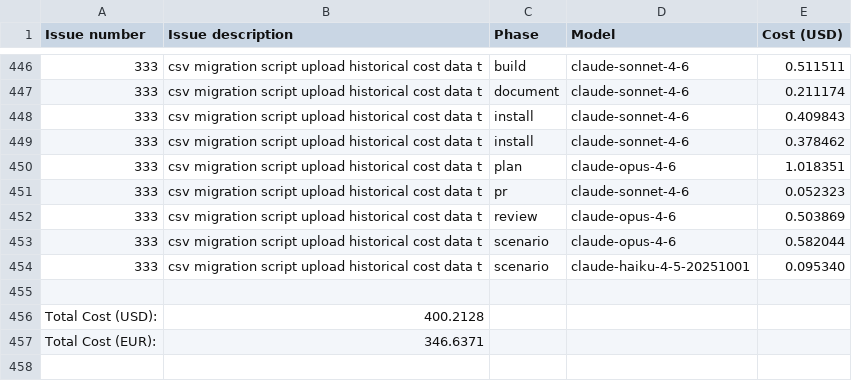
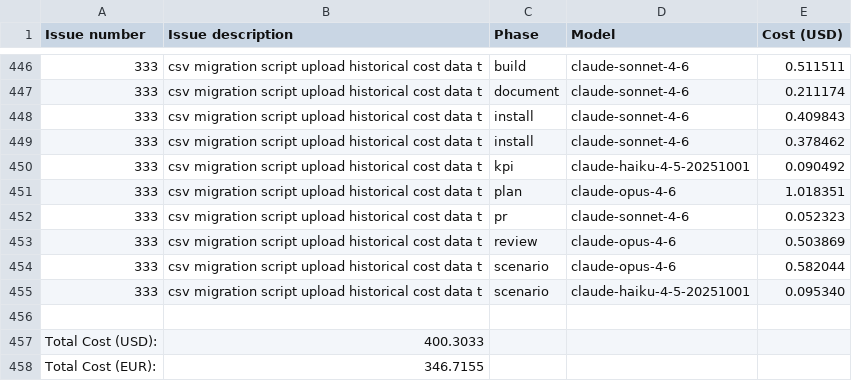
Before and after one commit to paysdoc/AI_Dev_Workflow, a CSV file: projects/AI_Dev_Workflow/total-cost.csv, drawn as a sheet; only a part is shown, gaps mark what is left out.

```diff
--- a/projects/AI_Dev_Workflow/total-cost.csv
+++ b/projects/AI_Dev_Workflow/total-cost.csv
@@ -449,2 +449,3 @@ Issue number,Issue description,Phase,Model,Cost (USD)
 333,csv migration script upload historical cost data t,install,claude-sonnet-4-6,0.378462
+333,csv migration script upload historical cost data t,kpi,claude-haiku-4-5-20251001,0.090492
 333,csv migration script upload historical cost data t,plan,claude-opus-4-6,1.018351
@@ -455,3 +456,3 @@ Issue number,Issue description,Phase,Model,Cost (USD)
 
-Total Cost (USD):,400.2128
-Total Cost (EUR):,346.6371
+Total Cost (USD):,400.3033
+Total Cost (EUR):,346.7155
```
Also changed, not shown: projects/AI_Dev_Workflow/333-csv-migration-script-upload-historical-cost-data-t.csv.
